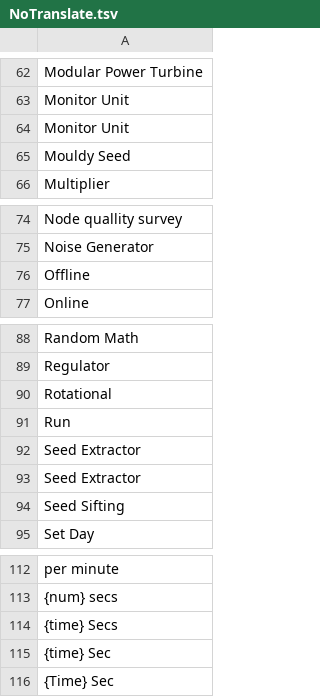
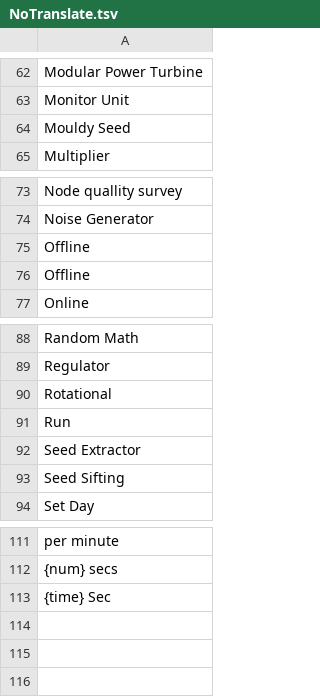
Before and after one commit to Polar-Zero/SatisfactoryPlusi18n, a TSV file: Localization/ko/NoTranslate.tsv, drawn as a sheet; only a part is shown, gaps mark what is left out.

Commit message:
Update NoTranslate.tsv

```diff
--- a/Localization/ko/NoTranslate.tsv
+++ b/Localization/ko/NoTranslate.tsv
@@ -63,3 +63,2 @@ Modular Power Turbine
 Monitor Unit
-Monitor Unit
 Mouldy Seed
@@ -75,2 +74,3 @@ Node quallity survey
 Noise Generator
+Offline
 Offline
@@ -91,3 +91,2 @@ Rotational
 Run
-Seed Extractor
 Seed Extractor
@@ -113,4 +112,2 @@ per minute
 {num} secs
-{time} Secs
 {time} Sec
-{Time} Sec
```
